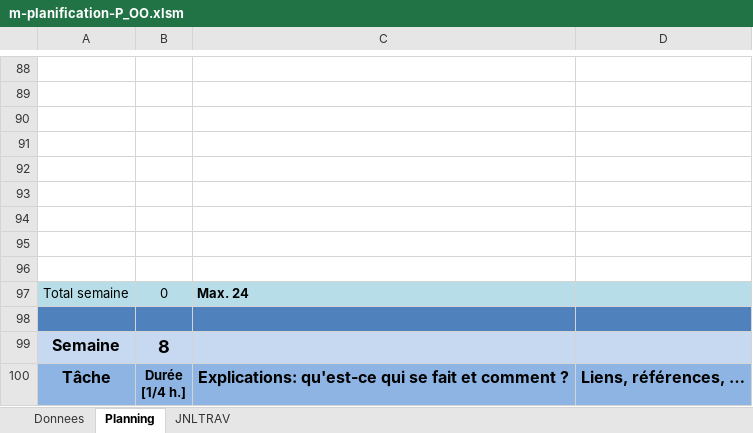
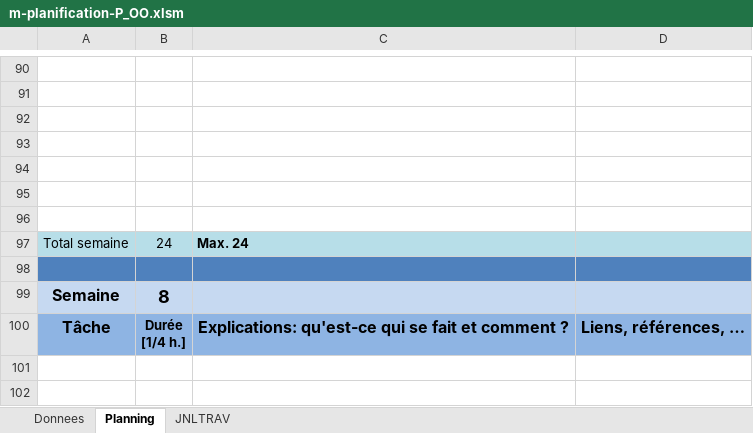
Before and after one commit to ThomasRey1/P-OO, an Excel workbook: m-planification-P_OO.xlsm, sheet Planning, drawn as a sheet; only a part is shown, gaps mark what is left out; the shorter side is filled out with more unchanged rows; values as stored, in another font and other column widths than the file's, no borders; charts and pictures not drawn; removed rows and columns are numbered as before the commit, all else as after; the diff covers the shown part only; the diff names each change by its address in the sheet, - before the commit and + after, or states it on an @@ line.

```diff
--- a/m-planification-P_OO.xlsm (sheet Planning)
+++ b/m-planification-P_OO.xlsm (sheet Planning)
-row 95: (empty)
-row 96: (empty)
-B97: 0
+B97: 24
```
Also changed, not shown: 6 added rows, 4 removed rows and 2 edited cells elsewhere in this sheet, sheet JNLTRAV.
